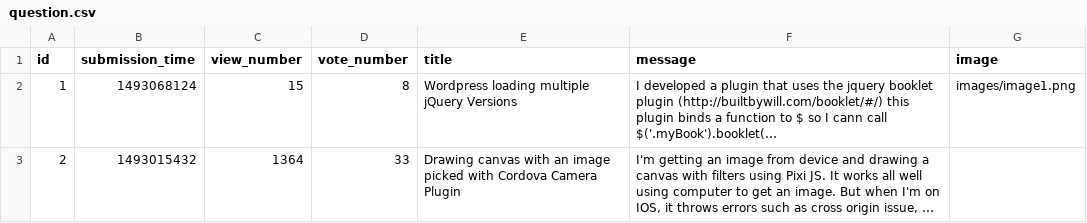
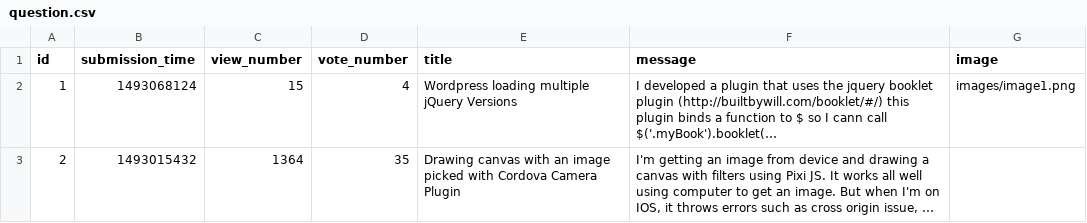
Before and after one commit to AlexCatalin21/ask-mate-python, a CSV file: sample_data/question.csv, drawn as a sheet; long unchanged cells end in …; the diff names each change by its address in the sheet, - before the commit and + after, or states it on an @@ line.

Commit message:
nothing

```diff
--- a/sample_data/question.csv
+++ b/sample_data/question.csv
-D2 (vote_number): 8
+D2 (vote_number): 4
-D3 (vote_number): 33
+D3 (vote_number): 35
```
